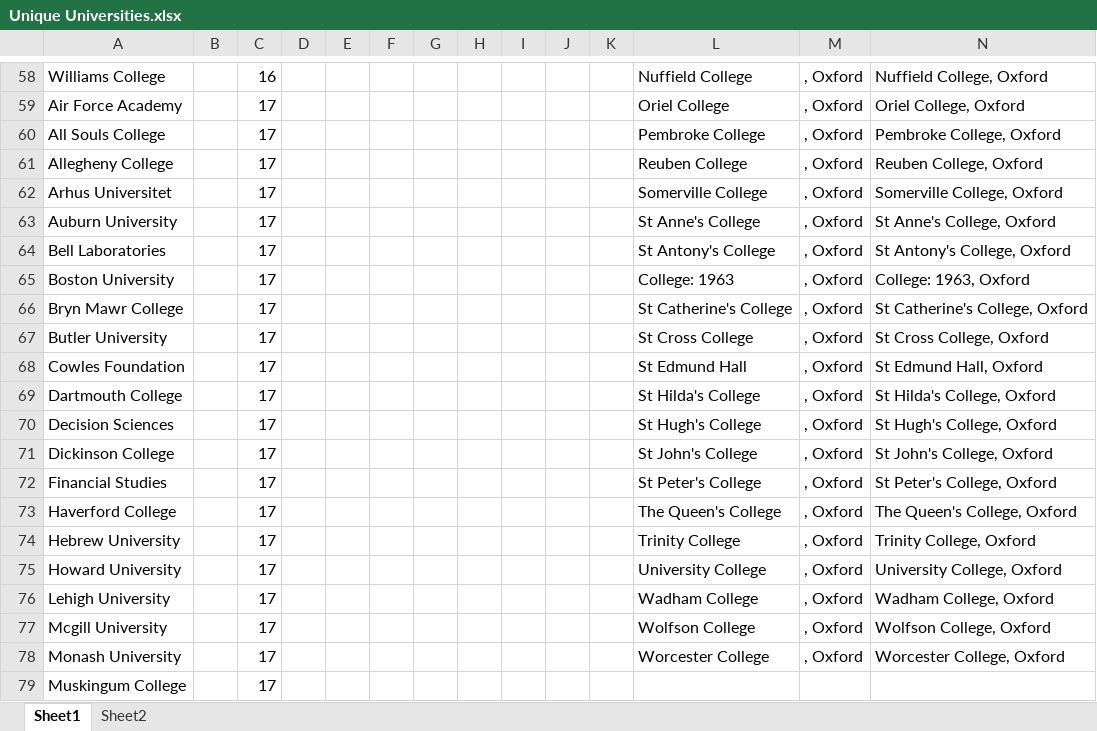
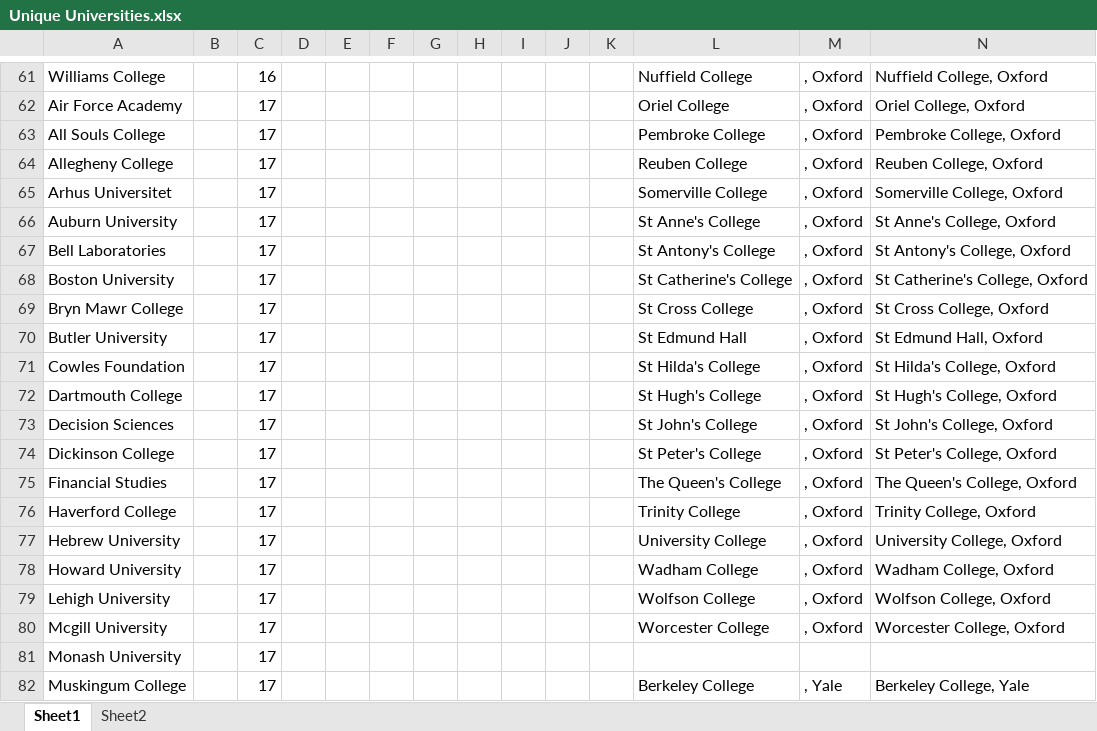
Before and after one commit to Matt970204/Affiliations_V2, an Excel workbook: 2_Extracting affilitations/2_Fuzzy matching/University list/Unique Universities.xlsx, sheet Sheet1, drawn as a sheet; only a part is shown, gaps mark what is left out; values as stored, in another font and other column widths than the file's, no borders; conditional formats not drawn; addresses are those after the commit; the diff covers the shown part only; the diff names each change by its address in the sheet, - before the commit and + after, or states it on an @@ line.

```diff
--- a/2_Extracting affilitations/2_Fuzzy matching/University list/Unique Universities.xlsx (sheet Sheet1)
+++ b/2_Extracting affilitations/2_Fuzzy matching/University list/Unique Universities.xlsx (sheet Sheet1)
-L68: College: 1963
+L68: St Catherine's College
-N68: College: 1963, Oxford
+N68: St Catherine's College, Oxford
-L69: St Catherine's College
+L69: St Cross College
-N69: St Catherine's College, Oxford
+N69: St Cross College, Oxford
-L70: St Cross College
+L70: St Edmund Hall
-N70: St Cross College, Oxford
+N70: St Edmund Hall, Oxford
-L71: St Edmund Hall
+L71: St Hilda's College
-N71: St Edmund Hall, Oxford
+N71: St Hilda's College, Oxford
-L72: St Hilda's College
+L72: St Hugh's College
-N72: St Hilda's College, Oxford
+N72: St Hugh's College, Oxford
-L73: St Hugh's College
+L73: St John's College
-N73: St Hugh's College, Oxford
+N73: St John's College, Oxford
-L74: St John's College
+L74: St Peter's College
-N74: St John's College, Oxford
+N74: St Peter's College, Oxford
-L75: St Peter's College
+L75: The Queen's College
-N75: St Peter's College, Oxford
+N75: The Queen's College, Oxford
-L76: The Queen's College
+L76: Trinity College
-N76: The Queen's College, Oxford
+N76: Trinity College, Oxford
-L77: Trinity College
+L77: University College
-N77: Trinity College, Oxford
+N77: University College, Oxford
-L78: University College
+L78: Wadham College
-N78: University College, Oxford
+N78: Wadham College, Oxford
-L79: Wadham College
+L79: Wolfson College
-N79: Wadham College, Oxford
+N79: Wolfson College, Oxford
-L80: Wolfson College
+L80: Worcester College
-N80: Wolfson College, Oxford
+N80: Worcester College, Oxford
-L81: Worcester College
+L81: (empty)
-M81: , Oxford
+M81: (empty)
-N81: Worcester College, Oxford
+N81: (empty)
-L82: (empty)
+L82: Berkeley College
-M82: (empty)
+M82: , Yale
-N82: (empty)
+N82: Berkeley College, Yale
```
Also changed, not shown: other rows of this sheet, formulas that keep their value, 2_Extracting affilitations/2_Fuzzy matching/JPE/JPE_melted_master.xlsx, 2_Extracting affilitations/2_Fuzzy matching/JPE/Test files/JPE_melted_master_aff_count.xlsx, 27 other files.
